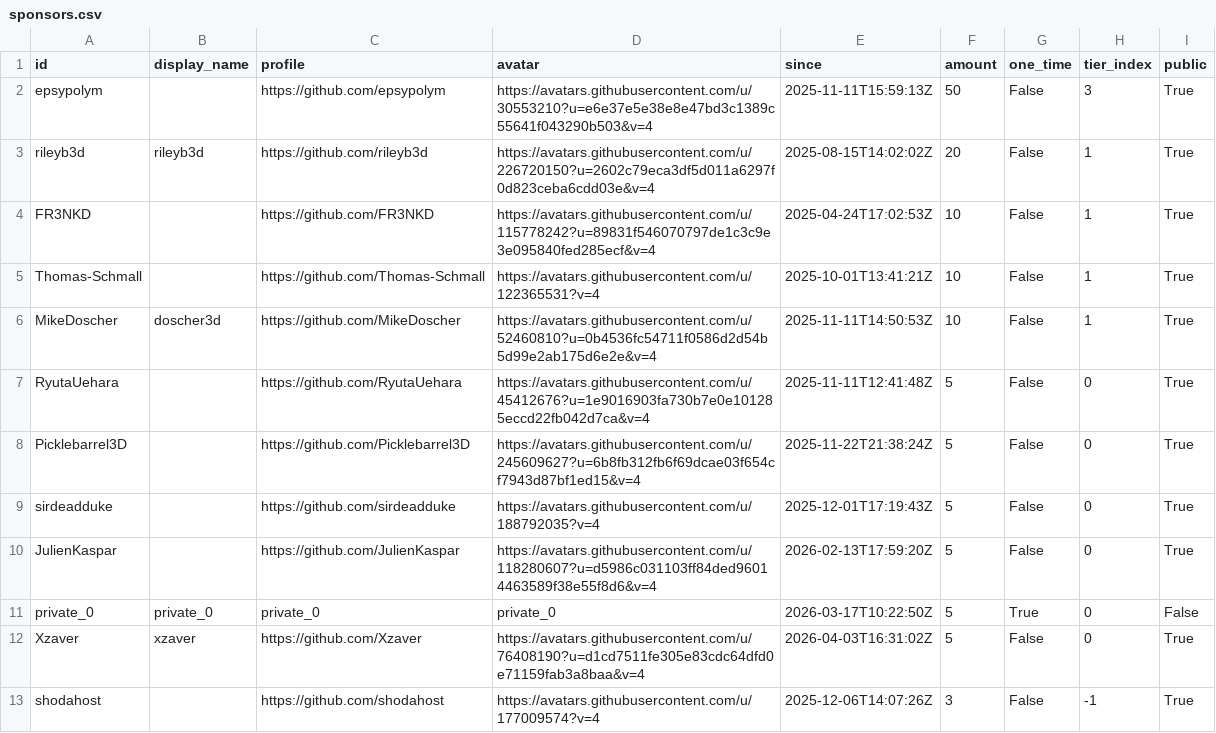
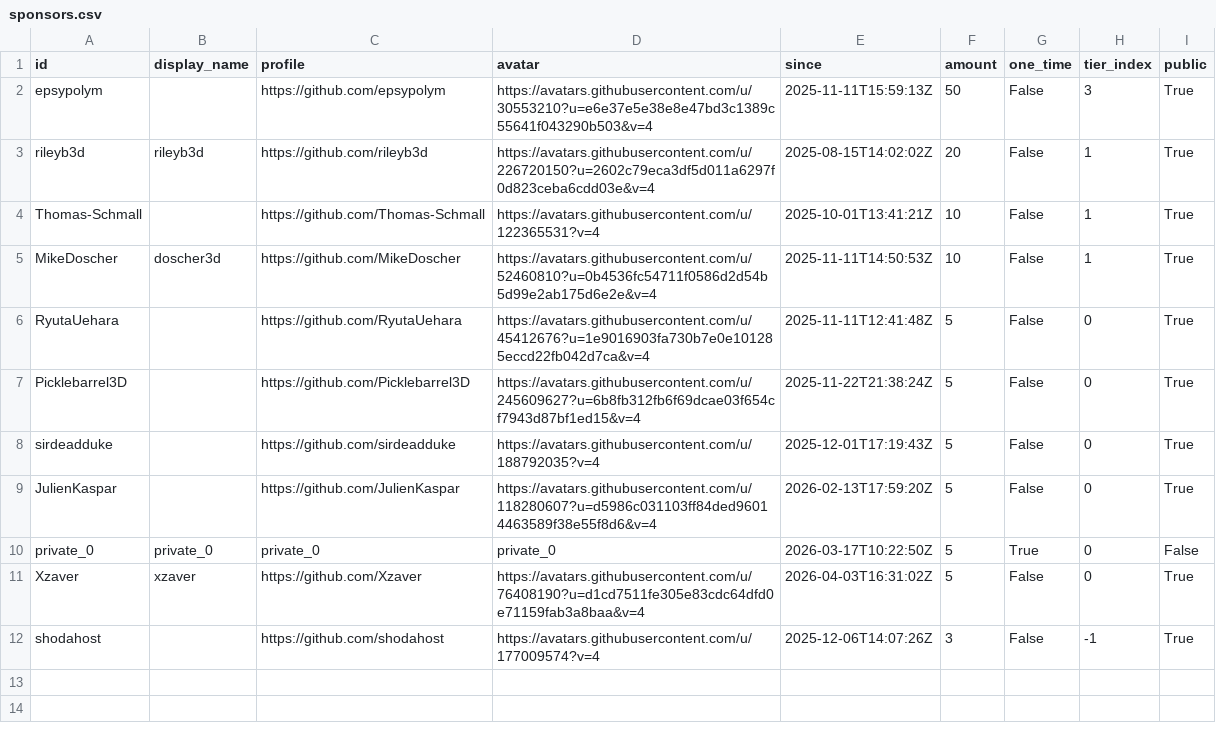
Before and after one commit to ucupumar/ucupaint-wiki, a CSV file: data/sponsors.csv, drawn as a sheet.

```diff
--- a/data/sponsors.csv
+++ b/data/sponsors.csv
@@ -3,3 +3,2 @@ epsypolym, , https://github.com/epsypolym, https://avatars.githubusercontent.com
 rileyb3d, rileyb3d, https://github.com/rileyb3d, https://avatars.githubusercontent.com/u/226720150?u=2602c79eca3df5d011a6297f0d823ceba6cdd03e&v=4, 2025-08-15T14:02:02Z, 20, False, 1, True
-FR3NKD, , https://github.com/FR3NKD, https://avatars.githubusercontent.com/u/115778242?u=89831f546070797de1c3c9e3e095840fed285ecf&v=4, 2025-04-24T17:02:53Z, 10, False, 1, True
 Thomas-Schmall, , https://github.com/Thomas-Schmall, https://avatars.githubusercontent.com/u/122365531?v=4, 2025-10-01T13:41:21Z, 10, False, 1, True
```
Also changed, not shown: 2 other files.
